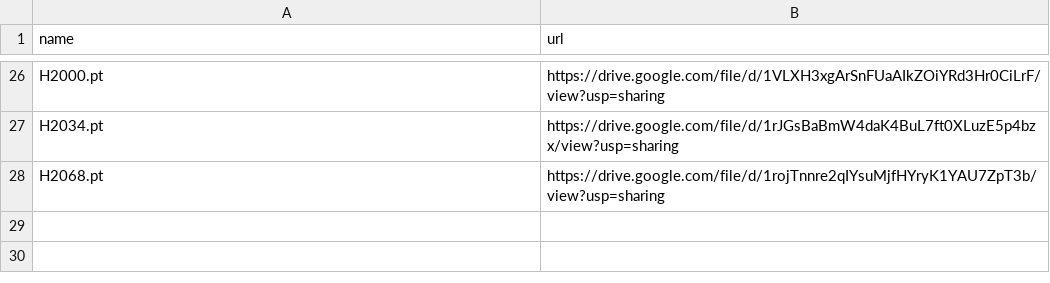
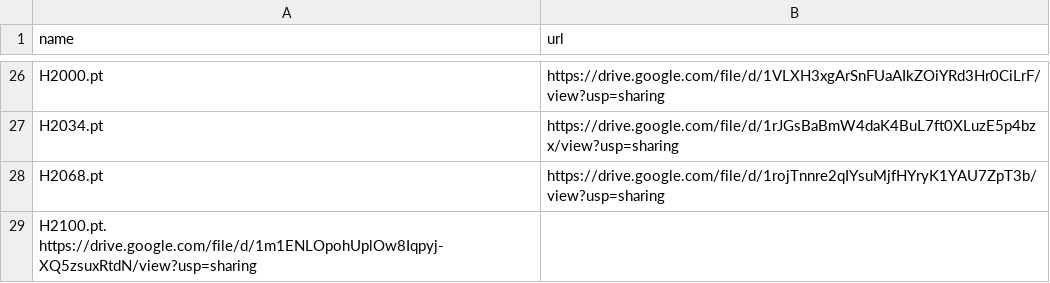
Before and after one commit to zhangruihan1/index, a CSV file: index.csv, drawn as a sheet; only a part is shown, gaps mark what is left out; the diff names each change by its address in the sheet, - before the commit and + after, or states it on an @@ line.

Commit message:
Update index.csv

```diff
--- a/index.csv
+++ b/index.csv
+row 29: H2100.pt. https://drive.google.com/file/d/1m1ENLOpohUplOw8Iqpyj-XQ5zsuxRtdN/view?usp=sharing
```
